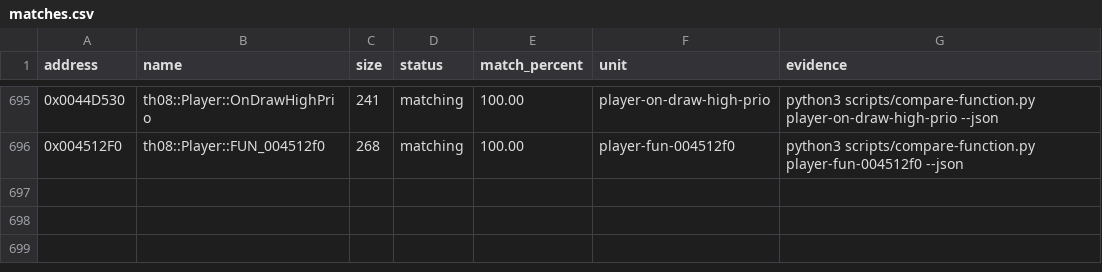
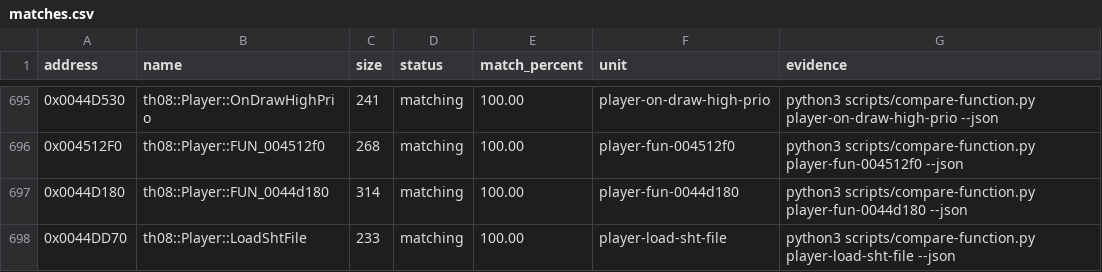
Before and after one commit to N0zoM1z0/th08, a CSV file: config/matches.csv, drawn as a sheet; only a part is shown, gaps mark what is left out; the diff names each change by its address in the sheet, - before the commit and + after, or states it on an @@ line.

Commit message:
gpt-web: exact player load and transition helpers

```diff
--- a/config/matches.csv
+++ b/config/matches.csv
+row 697: 0x0044D180 | th08::Player::FUN_0044d180 | 314 | matching | 100.00 | player-fun-0044d180 | python3 scripts/compare-function.py player-fun-0044d180 --json
+row 698: 0x0044DD70 | th08::Player::LoadShtFile | 233 | matching | 100.00 | player-load-sht-file | python3 scripts/compare-function.py player-load-sht-file --json
```
Also changed, not shown: config/implemented.csv, config/mapping.csv, 5 other files.
